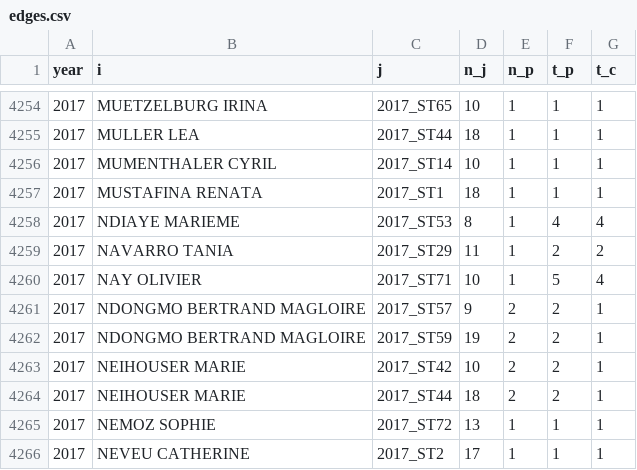
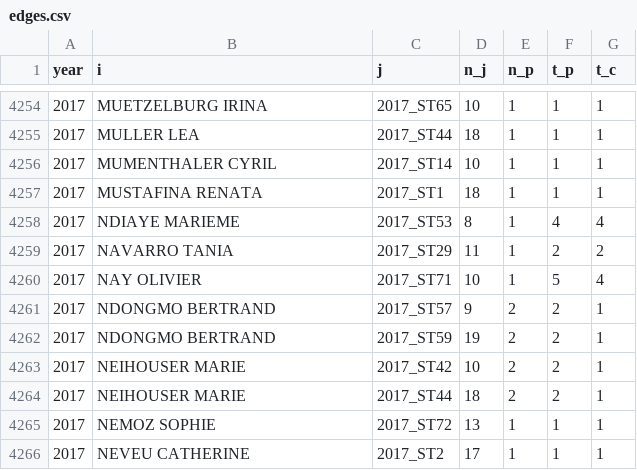
Before and after one commit to briatte/congres-afsp, a CSV file: data/edges.csv, drawn as a sheet; only a part is shown, gaps mark what is left out.

```diff
--- a/data/edges.csv
+++ b/data/edges.csv
@@ -4260,4 +4260,4 @@ year,i,j,n_j,n_p,t_p,t_c
 2017,NAY OLIVIER,2017_ST71,10,1,5,4
-2017,NDONGMO BERTRAND MAGLOIRE,2017_ST57,9,2,2,1
-2017,NDONGMO BERTRAND MAGLOIRE,2017_ST59,19,2,2,1
+2017,NDONGMO BERTRAND,2017_ST57,9,2,2,1
+2017,NDONGMO BERTRAND,2017_ST59,19,2,2,1
 2017,NEIHOUSER MARIE,2017_ST42,10,2,2,1
```
Also changed, not shown: 1 other file.
